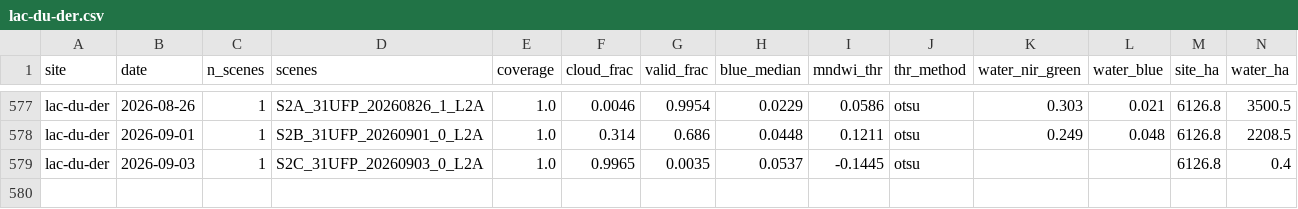
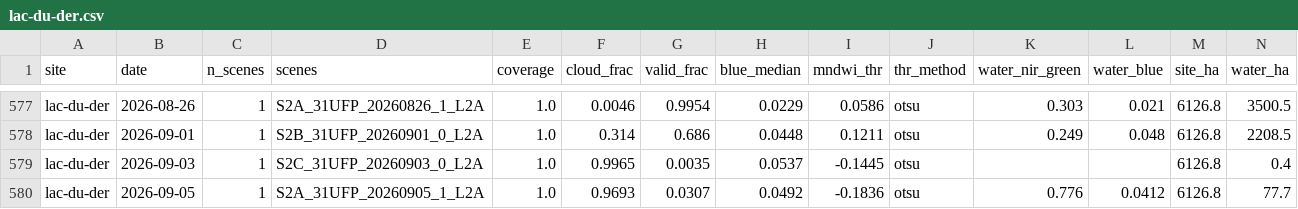
Before and after one commit to Asensio94/vigilancia-humedales, a CSV file: data/series/lac-du-der.csv, drawn as a sheet; only a part is shown, gaps mark what is left out; rows hold the shown columns only; the diff names each change by its address in the sheet, - before the commit and + after, or states it on an @@ line.

```diff
--- a/data/series/lac-du-der.csv
+++ b/data/series/lac-du-der.csv
+row 580: lac-du-der | 2026-09-05 | 1 | S2A_31UFP_20260905_1_L2A | 1.0 | 0.9693 | 0.0307 | 0.0492 | -0.1836 | otsu | 0.776 | 0.0412 | 6126.8 | 77.7
```
Also changed, not shown: data/series/camargue.csv, data/series/dombes.csv.
